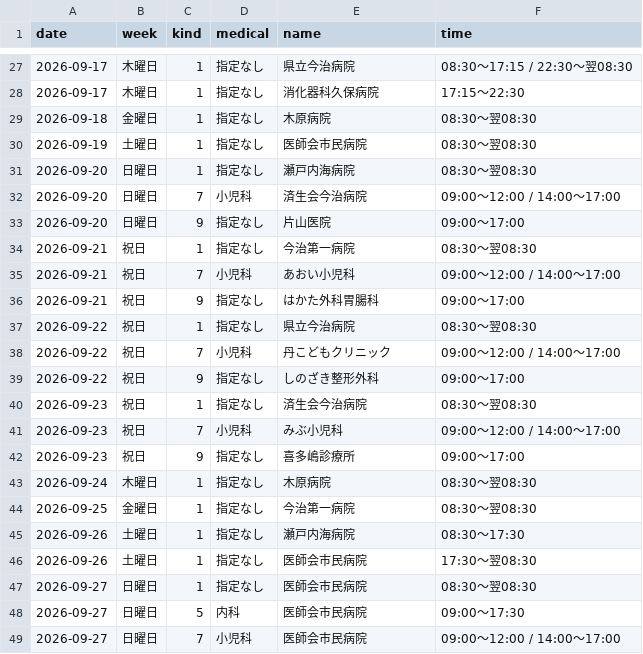
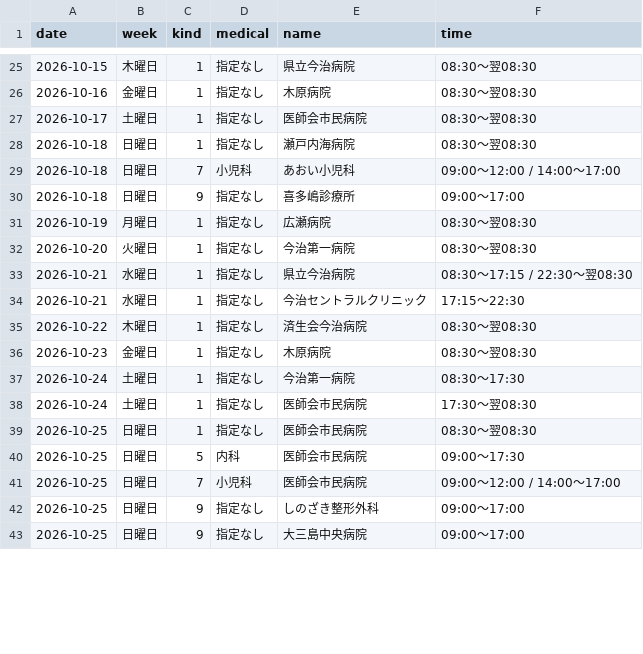
Before and after one commit to imabari119/calendar, a CSV file: temp.csv, drawn as a sheet; only a part is shown, gaps mark what is left out; the diff covers the shown part only.

```diff
--- a/temp.csv
+++ b/temp.csv
@@ -27,23 +25,19 @@ date,week,kind,medical,name,time
-2026-09-17,木曜日,1,指定なし,県立今治病院,"08:30～17:15 / 22:30～翌08:30"
-2026-09-17,木曜日,1,指定なし,消化器科久保病院,17:15～22:30
-2026-09-18,金曜日,1,指定なし,木原病院,08:30～翌08:30
-2026-09-19,土曜日,1,指定なし,医師会市民病院,08:30～翌08:30
-2026-09-20,日曜日,1,指定なし,瀬戸内海病院,08:30～翌08:30
-2026-09-20,日曜日,7,小児科,済生会今治病院,"09:00～12:00 / 14:00～17:00"
-2026-09-20,日曜日,9,指定なし,片山医院,09:00～17:00
-2026-09-21,祝日,1,指定なし,今治第一病院,08:30～翌08:30
-2026-09-21,祝日,7,小児科,あおい小児科,"09:00～12:00 / 14:00～17:00"
-2026-09-21,祝日,9,指定なし,はかた外科胃腸科,09:00～17:00
-2026-09-22,祝日,1,指定なし,県立今治病院,08:30～翌08:30
-2026-09-22,祝日,7,小児科,丹こどもクリニック,"09:00～12:00 / 14:00～17:00"
-2026-09-22,祝日,9,指定なし,しのざき整形外科,09:00～17:00
-2026-09-23,祝日,1,指定なし,済生会今治病院,08:30～翌08:30
-2026-09-23,祝日,7,小児科,みぶ小児科,"09:00～12:00 / 14:00～17:00"
-2026-09-23,祝日,9,指定なし,喜多嶋診療所,09:00～17:00
-2026-09-24,木曜日,1,指定なし,木原病院,08:30～翌08:30
-2026-09-25,金曜日,1,指定なし,今治第一病院,08:30～翌08:30
-2026-09-26,土曜日,1,指定なし,瀬戸内海病院,08:30～17:30
-2026-09-26,土曜日,1,指定なし,医師会市民病院,17:30～翌08:30
-2026-09-27,日曜日,1,指定なし,医師会市民病院,08:30～翌08:30
-2026-09-27,日曜日,5,内科,医師会市民病院,09:00～17:30
-2026-09-27,日曜日,7,小児科,医師会市民病院,"09:00～12:00 / 14:00～17:00"
+2026-10-15,木曜日,1,指定なし,県立今治病院,08:30～翌08:30
+2026-10-16,金曜日,1,指定なし,木原病院,08:30～翌08:30
+2026-10-17,土曜日,1,指定なし,医師会市民病院,08:30～翌08:30
+2026-10-18,日曜日,1,指定なし,瀬戸内海病院,08:30～翌08:30
+2026-10-18,日曜日,7,小児科,あおい小児科,"09:00～12:00 / 14:00～17:00"
+2026-10-18,日曜日,9,指定なし,喜多嶋診療所,09:00～17:00
+2026-10-19,月曜日,1,指定なし,広瀬病院,08:30～翌08:30
+2026-10-20,火曜日,1,指定なし,今治第一病院,08:30～翌08:30
+2026-10-21,水曜日,1,指定なし,県立今治病院,"08:30～17:15 / 22:30～翌08:30"
+2026-10-21,水曜日,1,指定なし,今治セントラルクリニック,17:15～22:30
+2026-10-22,木曜日,1,指定なし,済生会今治病院,08:30～翌08:30
+2026-10-23,金曜日,1,指定なし,木原病院,08:30～翌08:30
+2026-10-24,土曜日,1,指定なし,今治第一病院,08:30～17:30
+2026-10-24,土曜日,1,指定なし,医師会市民病院,17:30～翌08:30
+2026-10-25,日曜日,1,指定なし,医師会市民病院,08:30～翌08:30
+2026-10-25,日曜日,5,内科,医師会市民病院,09:00～17:30
+2026-10-25,日曜日,7,小児科,医師会市民病院,"09:00～12:00 / 14:00～17:00"
+2026-10-25,日曜日,9,指定なし,しのざき整形外科,09:00～17:00
+2026-10-25,日曜日,9,指定なし,大三島中央病院,09:00～17:00
```
Also changed, not shown: 7 added rows, 4 removed rows and 38 edited cells elsewhere in this file, 1 other file.
